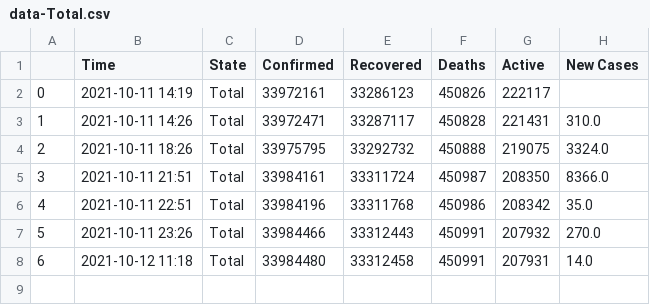
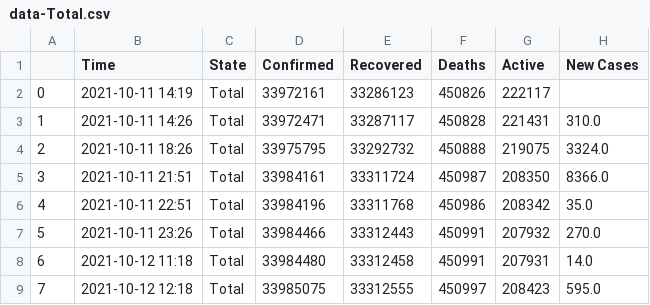
Before and after one commit to dakkshesh07/Covid19_India_Data, a CSV file: Total/data-Total.csv, drawn as a sheet; the diff names each change by its address in the sheet, - before the commit and + after, or states it on an @@ line.

Commit message:
upload updated datasets, fetched on 2021-10-12 12:18

```diff
--- a/Total/data-Total.csv
+++ b/Total/data-Total.csv
+row 9: 7 | 2021-10-12 12:18 | Total | 33985075 | 33312555 | 450997 | 208423 | 595.0
```
Also changed, not shown: 3 other files.
